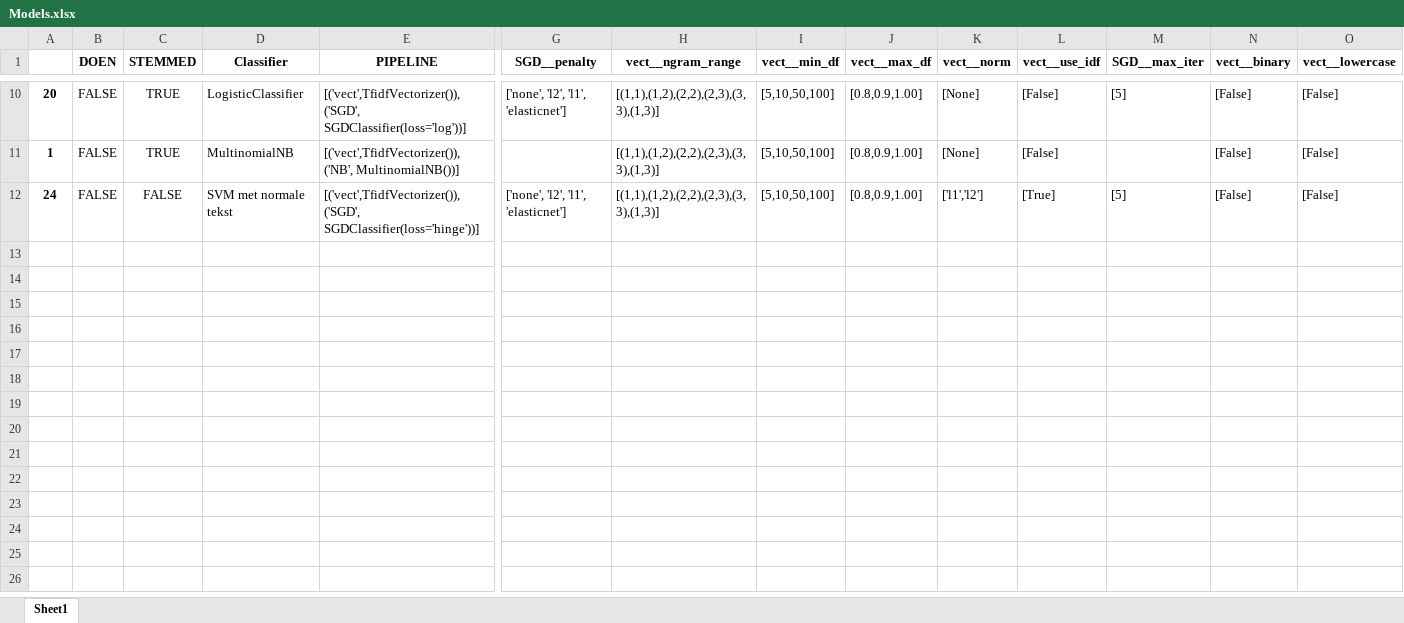
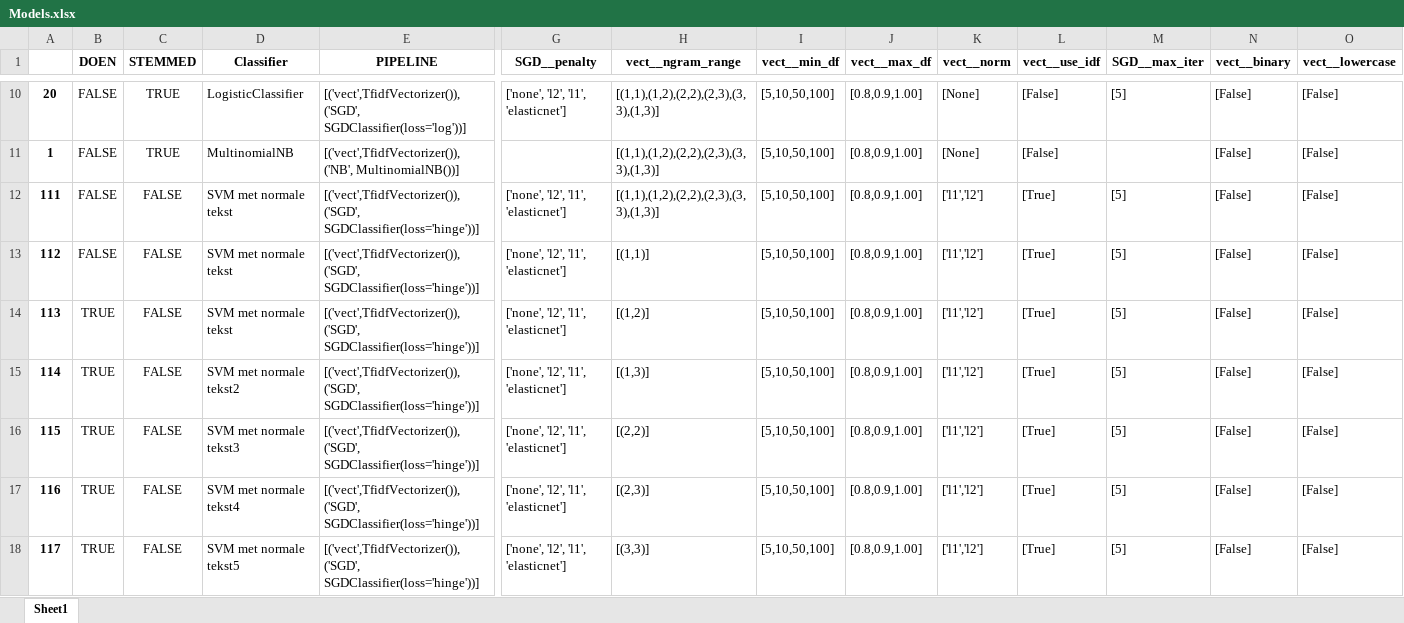
Before and after one commit to jaspervanderheide/Scriptie-Sprekers-TK, an Excel workbook: Models.xlsx, sheet Sheet1, drawn as a sheet; only a part is shown, gaps mark what is left out; values as stored, in another font and other column widths than the file's, no borders; rows hold the shown columns only; the diff names each change by its address in the sheet, - before the commit and + after, or states it on an @@ line.

```diff
--- a/Models.xlsx (sheet Sheet1)
+++ b/Models.xlsx (sheet Sheet1)
-A12: 24
+A12: 111
+row 13: 112 | FALSE | FALSE | SVM met normale tekst | [('vect',TfidfVectorizer()),('SGD', SGDClassifier(loss='hinge'))] | ['none', 'l2', 'l1', 'elasticnet'] | [(1,1)] | [5,10,50,100] | [0.8,0.9,1.00] | ['l1','l2'] | [True] | [5] | [False] | [False]
+row 14: 113 | TRUE | FALSE | SVM met normale tekst | [('vect',TfidfVectorizer()),('SGD', SGDClassifier(loss='hinge'))] | ['none', 'l2', 'l1', 'elasticnet'] | [(1,2)] | [5,10,50,100] | [0.8,0.9,1.00] | ['l1','l2'] | [True] | [5] | [False] | [False]
+row 15: 114 | TRUE | FALSE | SVM met normale tekst2 | [('vect',TfidfVectorizer()),('SGD', SGDClassifier(loss='hinge'))] | ['none', 'l2', 'l1', 'elasticnet'] | [(1,3)] | [5,10,50,100] | [0.8,0.9,1.00] | ['l1','l2'] | [True] | [5] | [False] | [False]
+row 16: 115 | TRUE | FALSE | SVM met normale tekst3 | [('vect',TfidfVectorizer()),('SGD', SGDClassifier(loss='hinge'))] | ['none', 'l2', 'l1', 'elasticnet'] | [(2,2)] | [5,10,50,100] | [0.8,0.9,1.00] | ['l1','l2'] | [True] | [5] | [False] | [False]
+row 17: 116 | TRUE | FALSE | SVM met normale tekst4 | [('vect',TfidfVectorizer()),('SGD', SGDClassifier(loss='hinge'))] | ['none', 'l2', 'l1', 'elasticnet'] | [(2,3)] | [5,10,50,100] | [0.8,0.9,1.00] | ['l1','l2'] | [True] | [5] | [False] | [False]
+row 18: 117 | TRUE | FALSE | SVM met normale tekst5 | [('vect',TfidfVectorizer()),('SGD', SGDClassifier(loss='hinge'))] | ['none', 'l2', 'l1', 'elasticnet'] | [(3,3)] | [5,10,50,100] | [0.8,0.9,1.00] | ['l1','l2'] | [True] | [5] | [False] | [False]
```
Also changed, not shown: 4 other files.
